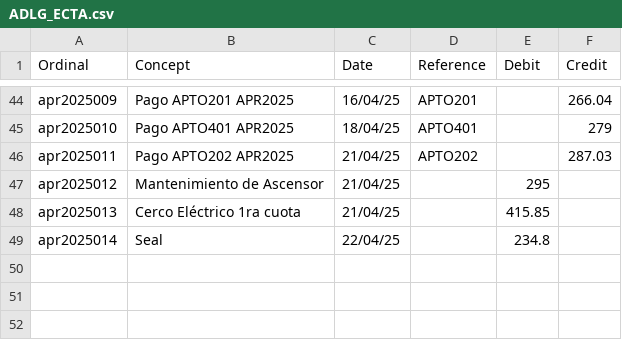
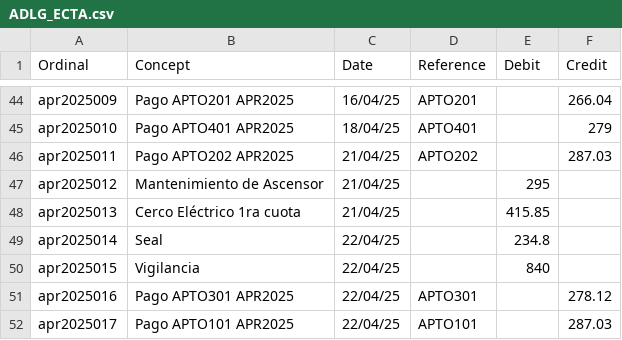
Before and after one commit to dechinopsis/adlg11, a CSV file: ADLG_ECTA.csv, drawn as a sheet; only a part is shown, gaps mark what is left out; the diff names each change by its address in the sheet, - before the commit and + after, or states it on an @@ line.

```diff
--- a/ADLG_ECTA.csv
+++ b/ADLG_ECTA.csv
+row 50: apr2025015 | Vigilancia | 22/04/25 |  | 840
+row 51: apr2025016 | Pago APTO301 APR2025 | 22/04/25 | APTO301 |  | 278.12
+row 52: apr2025017 | Pago APTO101 APR2025 | 22/04/25 | APTO101 |  | 287.03
```
Also changed, not shown: 22 other files.
